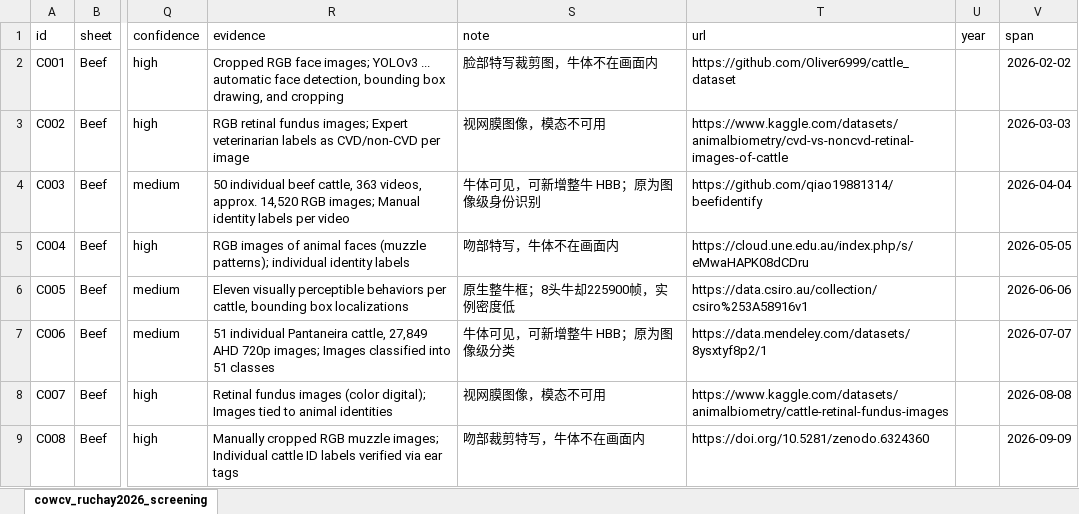
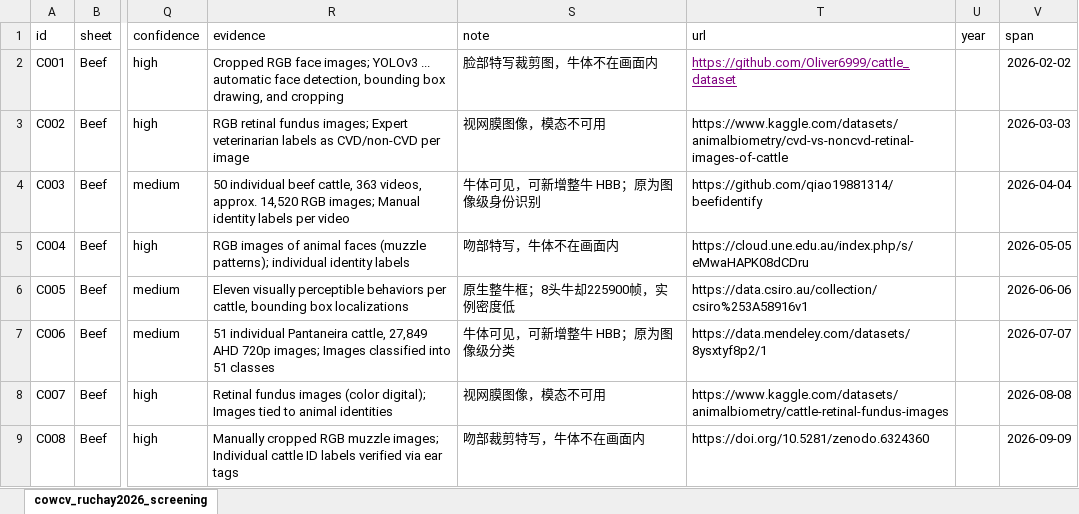
Before and after one commit to 1034250765/markdowns, an Excel workbook: 牛只数据集/134个数据集信息收集/cowcv_ruchay2026_screening.xlsx, sheet cowcv_ruchay2026_screening, drawn as a sheet; only a part is shown, gaps mark what is left out; values as stored, in another font and other column widths than the file's, no borders; the diff names each change by its address in the sheet, - before the commit and + after, or states it on an @@ line.

Commit message:
补充 GO 教程切片/Map/接口等章节，续补 134 个数据集档案并更新筛选表
- 技术栈/GO/GO教程1.md：新增切片、Range、Map、类型转换、接口与类型断言等章节（+700/-7 行），并对既有表格做对齐整理
- 牛只数据集/134个数据集信息收集/134个数据集的可收录情况.md：续补 C046–C115 的数据集属性、入口与许可逐条核查（+1397/-291 行），同步更新收录统计与核实时间
- cowcv_ruchay2026_screening.xlsx：更新筛选表（59486 → 60144 字节，文件头 PK 校验正常）
- 删除误入库的 Excel 锁文件 ~$cowcv_ruchay2026_screening.xlsx，并在 .gitignore 增加 ~$*.xlsx（与既有 ~$*.pptx 一致）

```diff
--- a/牛只数据集/134个数据集信息收集/cowcv_ruchay2026_screening.xlsx (sheet cowcv_ruchay2026_screening)
+++ b/牛只数据集/134个数据集信息收集/cowcv_ruchay2026_screening.xlsx (sheet cowcv_ruchay2026_screening)
@@ T2 underline: off → on, text colour: black → #800080 @@
```
Also changed, not shown: 4 other files.
